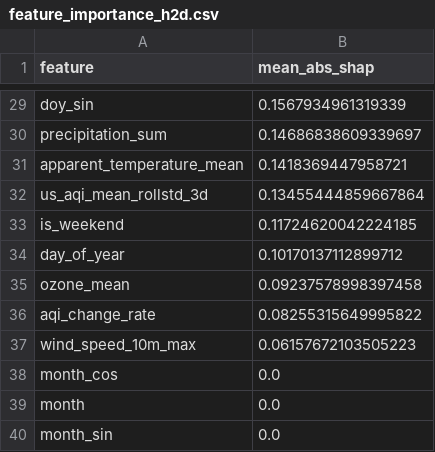
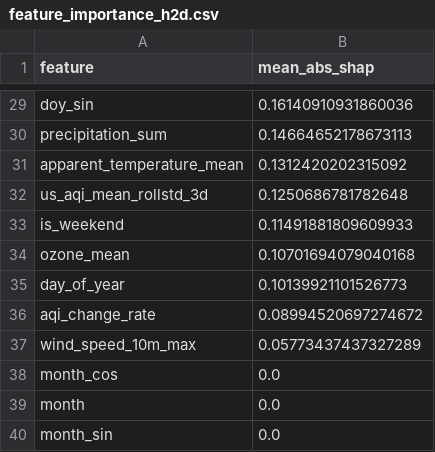
Before and after one commit to hariscs414/Pearls-AQI-Predictor, a CSV file: data/local_store/model_registry/feature_importance_h2d.csv, drawn as a sheet; only a part is shown, gaps mark what is left out; removed rows and columns are numbered as before the commit, all else as after; the diff covers the shown part only; the diff names each change by its address in the sheet, - before the commit and + after, or states it on an @@ line.

```diff
--- a/data/local_store/model_registry/feature_importance_h2d.csv
+++ b/data/local_store/model_registry/feature_importance_h2d.csv
-B29 (mean_abs_shap): 0.1567934961319339
+B29 (mean_abs_shap): 0.16140910931860036
-B30 (mean_abs_shap): 0.14686838609339697
+B30 (mean_abs_shap): 0.14664652178673113
-B31 (mean_abs_shap): 0.1418369447958721
+B31 (mean_abs_shap): 0.1312420202315092
-B32 (mean_abs_shap): 0.13455444859667864
+B32 (mean_abs_shap): 0.1250686781782648
-B33 (mean_abs_shap): 0.11724620042224185
+B33 (mean_abs_shap): 0.11491881809609933
-row 34: day_of_year | 0.10170137112899712
-B34 (mean_abs_shap): 0.09237578998397458
+B34 (mean_abs_shap): 0.10701694079040168
+row 35: day_of_year | 0.10139921101526773
-B36 (mean_abs_shap): 0.08255315649995822
+B36 (mean_abs_shap): 0.08994520697274672
-B37 (mean_abs_shap): 0.06157672103505223
+B37 (mean_abs_shap): 0.05773437437327289
```
Also changed, not shown: 5 added rows, 5 removed rows and 22 edited cells elsewhere in this file, data/local_store/model_registry/feature_importance_h1d.csv, data/local_store/model_registry/feature_importance_h3d.csv, 6 other files.
